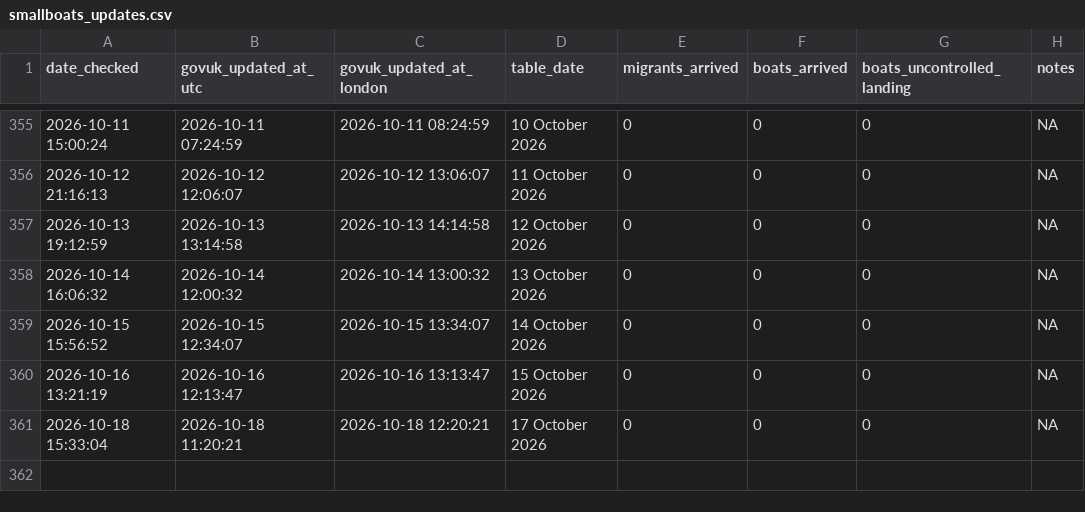
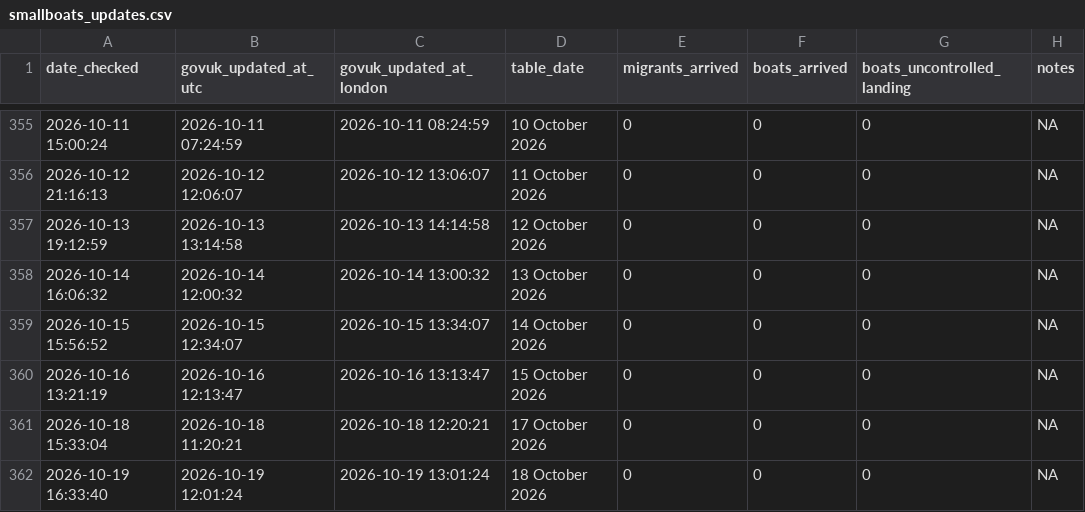
Before and after one commit to apuravbhatiya/smallboats-timestamp-tracker, a CSV file: smallboats_updates.csv, drawn as a sheet; only a part is shown, gaps mark what is left out.

```diff
--- a/smallboats_updates.csv
+++ b/smallboats_updates.csv
@@ -361 +361,2 @@ date_checked,govuk_updated_at_utc,govuk_updated_at_london,table_date,migrants_ar
 "2026-10-18 15:33:04","2026-10-18 11:20:21","2026-10-18 12:20:21","17 October 2026",0,0,0,NA
+"2026-10-19 16:33:40","2026-10-19 12:01:24","2026-10-19 13:01:24","18 October 2026",0,0,0,NA
```
